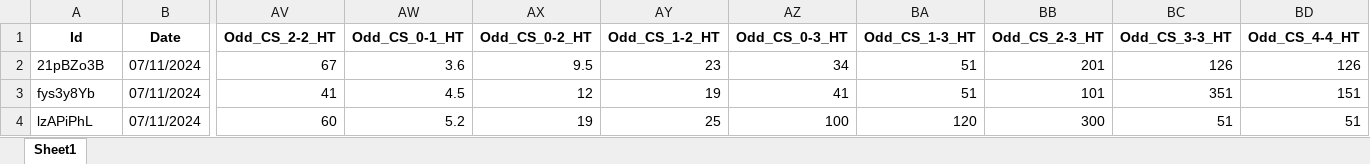
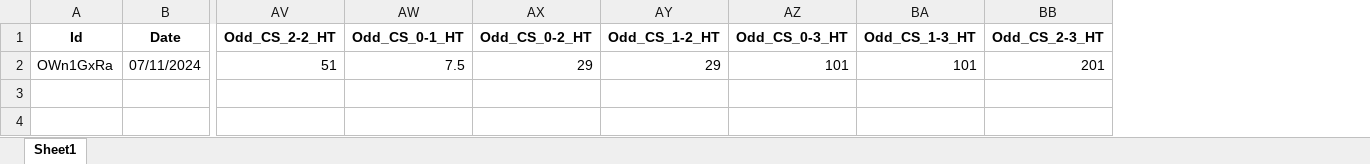
Before and after one commit to mtprado88/jogos_full, an Excel workbook: Jogos_da_Semana_FlashScore_2024-11-07.xlsx, sheet Sheet1, drawn as a sheet; only a part is shown, gaps mark what is left out; values as stored, in another font and other column widths than the file's, no borders; removed rows and columns are numbered as before the commit, all else as after; rows hold the shown columns only; the diff names each change by its address in the sheet, - before the commit and + after, or states it on an @@ line.

Commit message:
Atualizando o arquivo XLSX

```diff
--- a/Jogos_da_Semana_FlashScore_2024-11-07.xlsx (sheet Sheet1)
+++ b/Jogos_da_Semana_FlashScore_2024-11-07.xlsx (sheet Sheet1)
-column BC (Odd_CS_3-3_HT), empty
-column BD (Odd_CS_4-4_HT), empty
-row 2: 21pBZo3B | 07/11/2024 | 67 | 3.6 | 9.5 | 23 | 34 | 51 | 201 | 126 | 126
-row 3: fys3y8Yb | 07/11/2024 | 41 | 4.5 | 12 | 19 | 41 | 51 | 101 | 351 | 151
-row 4: lzAPiPhL | 07/11/2024 | 60 | 5.2 | 19 | 25 | 100 | 120 | 300 | 51 | 51
+row 2: OWn1GxRa | 07/11/2024 | 51 | 7.5 | 29 | 29 | 101 | 101 | 201
```
